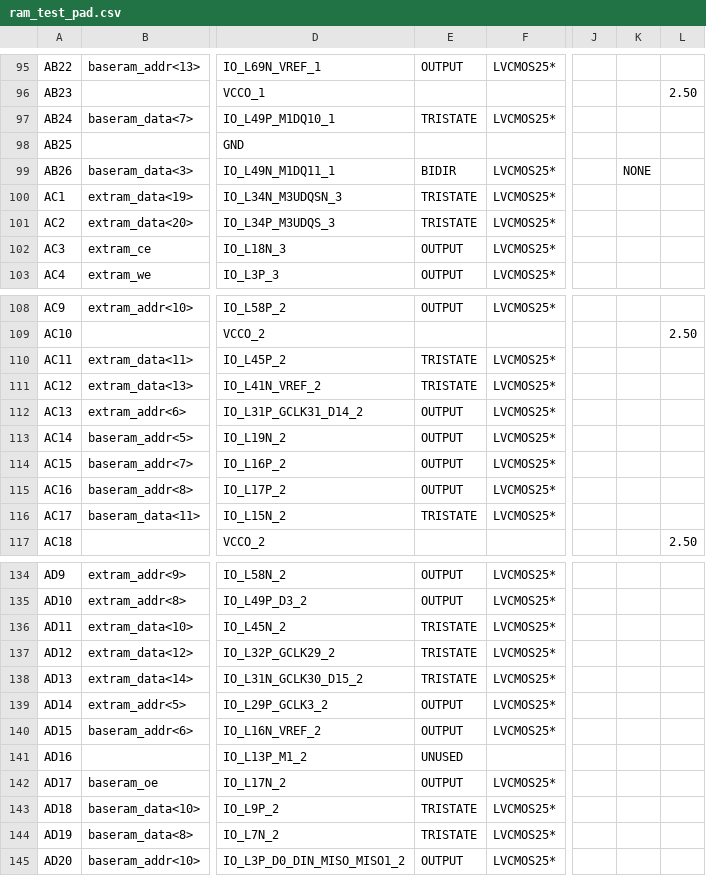
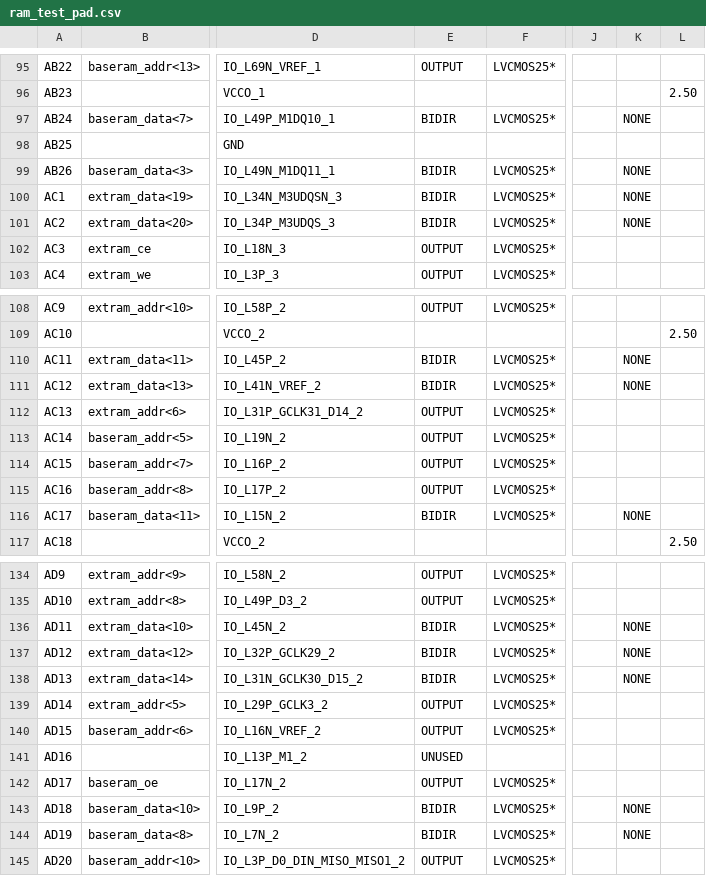
Before and after one commit to xwj95/Atom, a CSV file: fpga/ram/ram_test_pad.csv, drawn as a sheet; only a part is shown, gaps mark what is left out; the diff covers the shown part only; the diff names each change by its address in the sheet, - before the commit and + after, or states it on an @@ line.

```diff
--- a/fpga/ram/ram_test_pad.csv
+++ b/fpga/ram/ram_test_pad.csv
-E97: TRISTATE
+E97: BIDIR
-K97: (empty)
+K97: NONE
-E100:E101: TRISTATE
+E100:E101: BIDIR
-K100:K101: (empty)
+K100:K101: NONE
-E110:E111: TRISTATE
+E110:E111: BIDIR
-K110:K111: (empty)
+K110:K111: NONE
-E116: TRISTATE
+E116: BIDIR
-K116: (empty)
+K116: NONE
-E136:E138: TRISTATE
+E136:E138: BIDIR
-K136:K138: (empty)
+K136:K138: NONE
-E143:E144: TRISTATE
+E143:E144: BIDIR
-K143:K144: (empty)
+K143:K144: NONE
```
Also changed, not shown: 92 edited cells elsewhere in this file, 55 other files.
